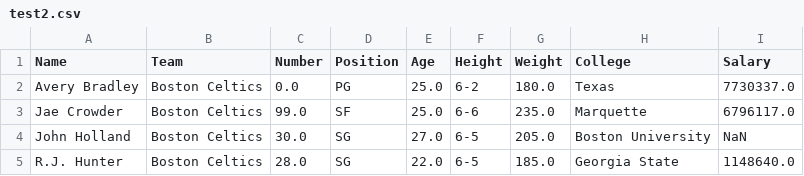
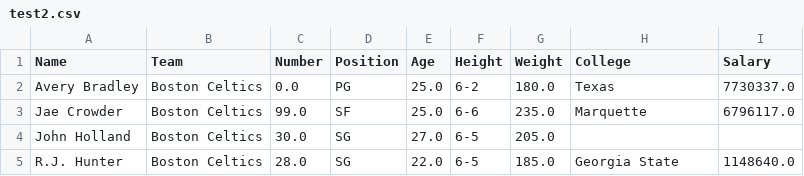
Before and after one commit to jpoly1219/gambas, a CSV file: testfiles/test2.csv, drawn as a sheet.

Commit message:
updated testfile

```diff
--- a/testfiles/test2.csv
+++ b/testfiles/test2.csv
@@ -3,3 +3,3 @@ Avery Bradley,Boston Celtics,0.0,PG,25.0,6-2,180.0,Texas,7730337.0
 Jae Crowder,Boston Celtics,99.0,SF,25.0,6-6,235.0,Marquette,6796117.0
-John Holland,Boston Celtics,30.0,SG,27.0,6-5,205.0,Boston University,NaN
+John Holland,Boston Celtics,30.0,SG,27.0,6-5,205.0,,
 R.J. Hunter,Boston Celtics,28.0,SG,22.0,6-5,185.0,Georgia State,1148640.0
```
